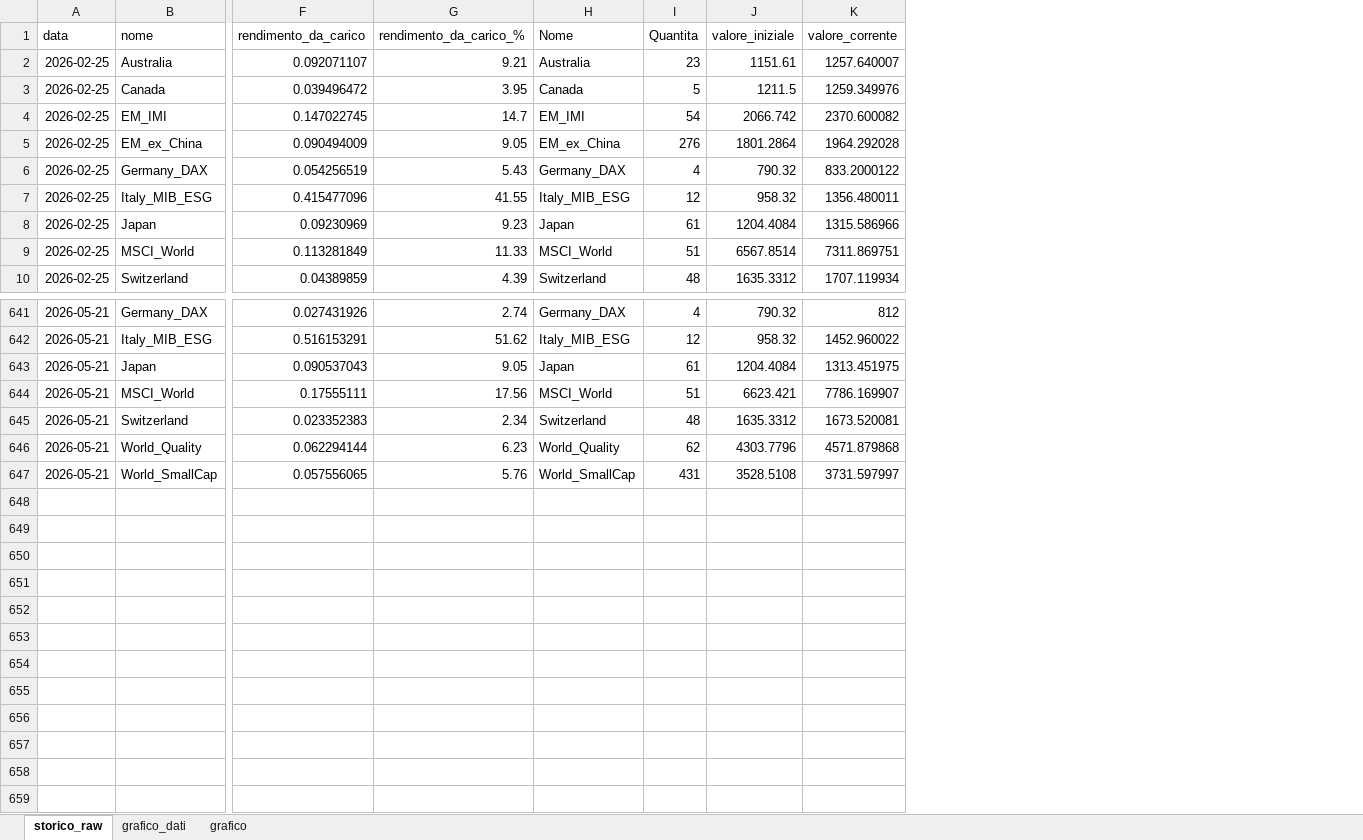
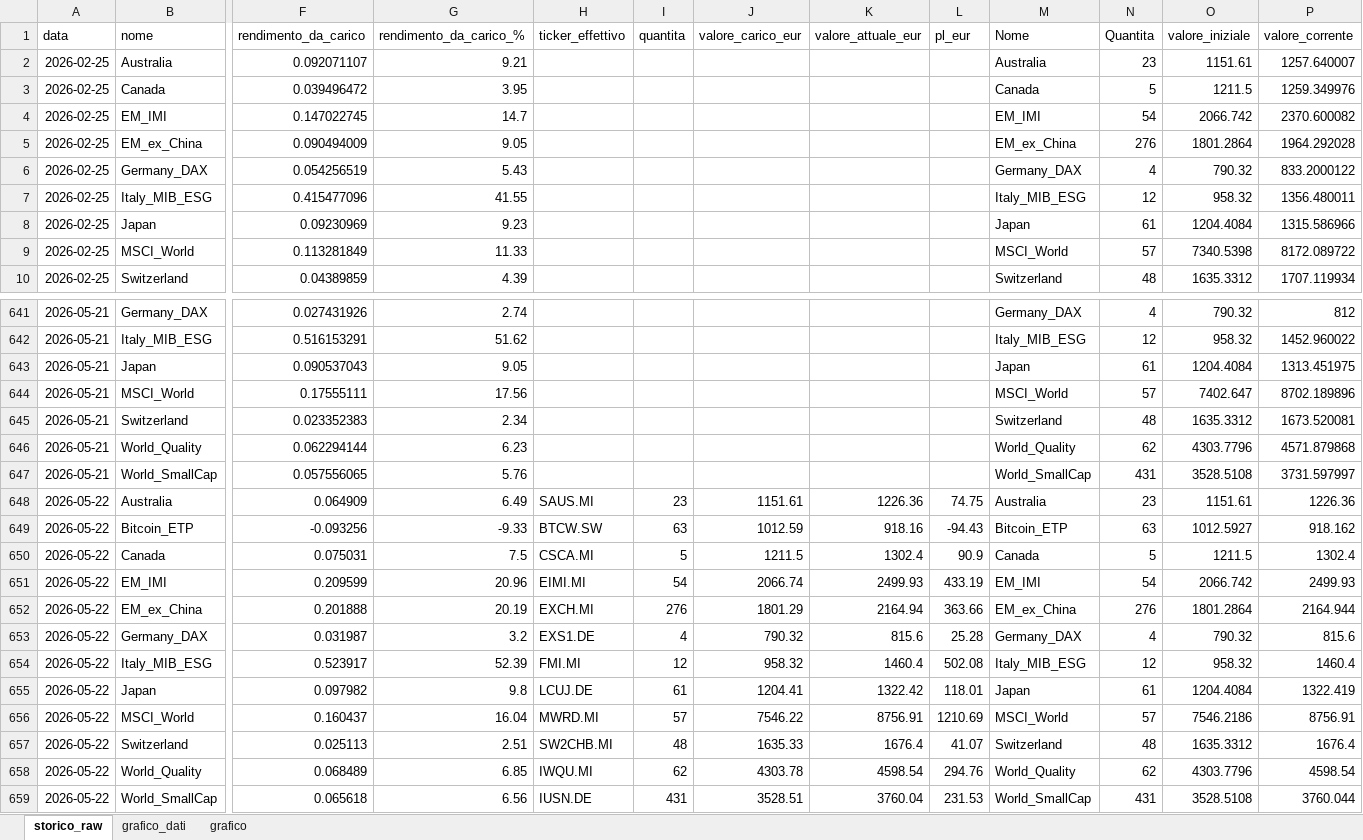
Before and after one commit to infozero1/etf-tracker, an Excel workbook: grafico_portafoglio.xlsx, sheet storico_raw, drawn as a sheet; only a part is shown, gaps mark what is left out; values as stored, in another font and other column widths than the file's, no borders; addresses are those after the commit; rows hold the shown columns only; the diff covers the shown part only; the diff names each change by its address in the sheet, - before the commit and + after, or states it on an @@ line.

```diff
--- a/grafico_portafoglio.xlsx (sheet storico_raw)
+++ b/grafico_portafoglio.xlsx (sheet storico_raw)
+column H (ticker_effettivo), empty
+column I (quantita), empty
+column J (valore_carico_eur), empty
+column K (valore_attuale_eur), empty
+column L (pl_eur), empty
-N9 (Quantita): 51
+N9 (Quantita): 57
-O9 (valore_iniziale): 6567.8514
+O9 (valore_iniziale): 7340.5398
-P9 (valore_corrente): 7311.869751
+P9 (valore_corrente): 8172.089722
-N644 (Quantita): 51
+N644 (Quantita): 57
-O644 (valore_iniziale): 6623.421
+O644 (valore_iniziale): 7402.647
-P644 (valore_corrente): 7786.169907
+P644 (valore_corrente): 8702.189896
+row 648: 2026-05-22 | Australia | 0.064909 | 6.49 | SAUS.MI | 23 | 1151.61 | 1226.36 | 74.75 | Australia | 23 | 1151.61 | 1226.36
+row 649: 2026-05-22 | Bitcoin_ETP | -0.093256 | -9.33 | BTCW.SW | 63 | 1012.59 | 918.16 | -94.43 | Bitcoin_ETP | 63 | 1012.5927 | 918.162
+row 650: 2026-05-22 | Canada | 0.075031 | 7.5 | CSCA.MI | 5 | 1211.5 | 1302.4 | 90.9 | Canada | 5 | 1211.5 | 1302.4
+row 651: 2026-05-22 | EM_IMI | 0.209599 | 20.96 | EIMI.MI | 54 | 2066.74 | 2499.93 | 433.19 | EM_IMI | 54 | 2066.742 | 2499.93
+row 652: 2026-05-22 | EM_ex_China | 0.201888 | 20.19 | EXCH.MI | 276 | 1801.29 | 2164.94 | 363.66 | EM_ex_China | 276 | 1801.2864 | 2164.944
+row 653: 2026-05-22 | Germany_DAX | 0.031987 | 3.2 | EXS1.DE | 4 | 790.32 | 815.6 | 25.28 | Germany_DAX | 4 | 790.32 | 815.6
+row 654: 2026-05-22 | Italy_MIB_ESG | 0.523917 | 52.39 | FMI.MI | 12 | 958.32 | 1460.4 | 502.08 | Italy_MIB_ESG | 12 | 958.32 | 1460.4
+row 655: 2026-05-22 | Japan | 0.097982 | 9.8 | LCUJ.DE | 61 | 1204.41 | 1322.42 | 118.01 | Japan | 61 | 1204.4084 | 1322.419
+row 656: 2026-05-22 | MSCI_World | 0.160437 | 16.04 | MWRD.MI | 57 | 7546.22 | 8756.91 | 1210.69 | MSCI_World | 57 | 7546.2186 | 8756.91
+row 657: 2026-05-22 | Switzerland | 0.025113 | 2.51 | SW2CHB.MI | 48 | 1635.33 | 1676.4 | 41.07 | Switzerland | 48 | 1635.3312 | 1676.4
+row 658: 2026-05-22 | World_Quality | 0.068489 | 6.85 | IWQU.MI | 62 | 4303.78 | 4598.54 | 294.76 | World_Quality | 62 | 4303.7796 | 4598.54
+row 659: 2026-05-22 | World_SmallCap | 0.065618 | 6.56 | IUSN.DE | 431 | 3528.51 | 3760.04 | 231.53 | World_SmallCap | 431 | 3528.5108 | 3760.044
```
Also changed, not shown: 168 edited cells elsewhere in this sheet, sheet grafico_dati, charts or pictures, 1 other file.
